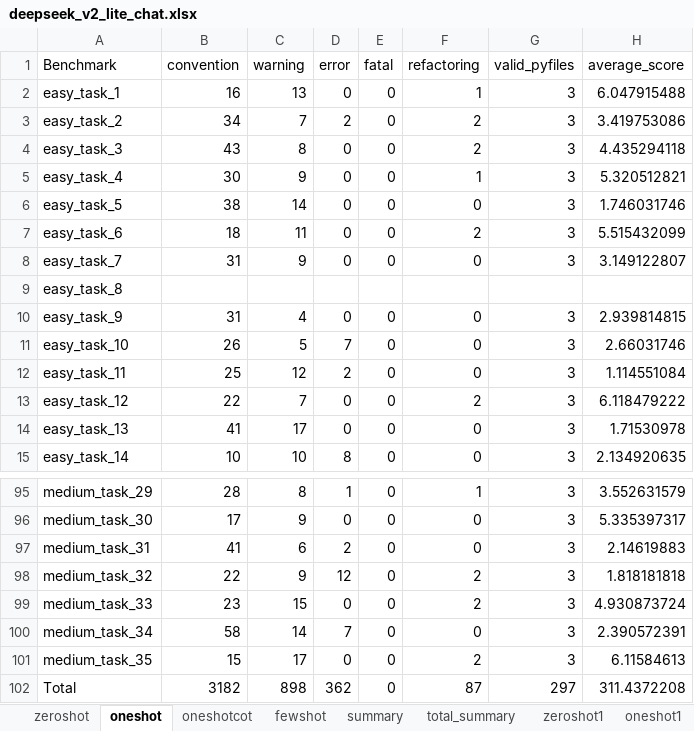
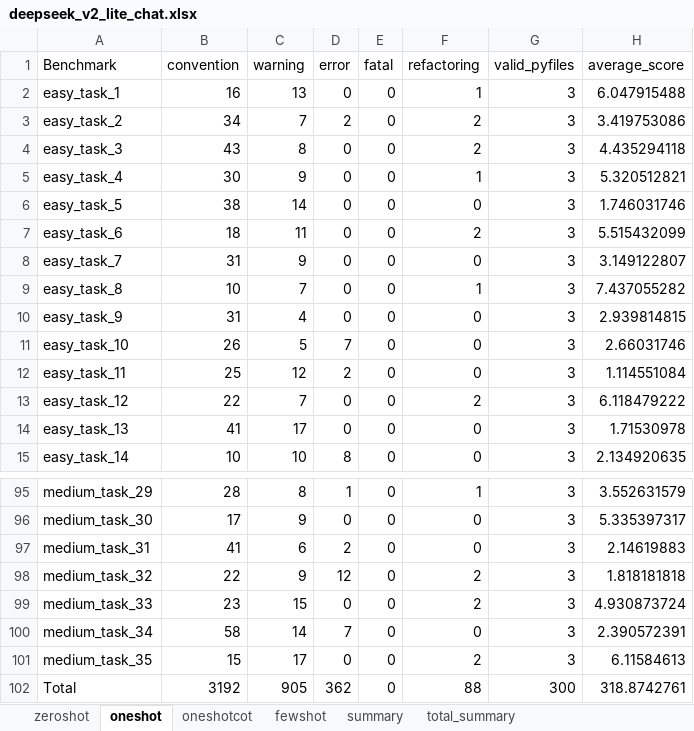
Before and after one commit to DeepEval/DeepEval, an Excel workbook: evaluation/static_checking/report/DeepEval/deepseek_v2_lite_chat/deepseek_v2_lite_chat.xlsx, sheet oneshot, drawn as a sheet; only a part is shown, gaps mark what is left out; values as stored, in another font and other column widths than the file's, no borders; the diff names each change by its address in the sheet, - before the commit and + after, or states it on an @@ line.

```diff
--- a/evaluation/static_checking/report/DeepEval/deepseek_v2_lite_chat/deepseek_v2_lite_chat.xlsx (sheet oneshot)
+++ b/evaluation/static_checking/report/DeepEval/deepseek_v2_lite_chat/deepseek_v2_lite_chat.xlsx (sheet oneshot)
-sheet tab: zeroshot1
-sheet tab: oneshot1
-B9 (convention): (empty)
+B9 (convention): 10
-C9 (warning): (empty)
+C9 (warning): 7
-D9 (error): (empty)
+D9 (error): 0
-E9 (fatal): (empty)
+E9 (fatal): 0
-F9 (refactoring): (empty)
+F9 (refactoring): 1
-G9 (valid_pyfiles): (empty)
+G9 (valid_pyfiles): 3
-H9 (average_score): (empty)
+H9 (average_score): 7.437055282
-B102 (convention): 3182
+B102 (convention): 3192
-C102 (warning): 898
+C102 (warning): 905
-F102 (refactoring): 87
+F102 (refactoring): 88
-G102 (valid_pyfiles): 297
+G102 (valid_pyfiles): 300
-H102 (average_score): 311.4372208
+H102 (average_score): 318.8742761
```
Also changed, not shown: sheet fewshot, sheet summary, sheet total_summary, other sheet tabs, evaluation/static_checking/report/DeepEval/codellama_7b_instruct_hf/codellama_7b_instruct_hf.xlsx, evaluation/static_checking/report/DeepEval/deepseek_coder_v2_lite_instruct/deepseek_coder_v2_lite_instruct.xlsx, 13 other files.
